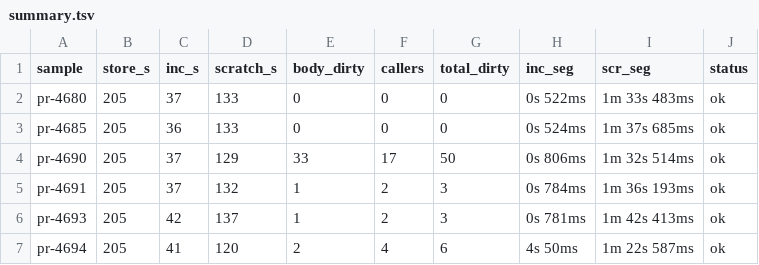
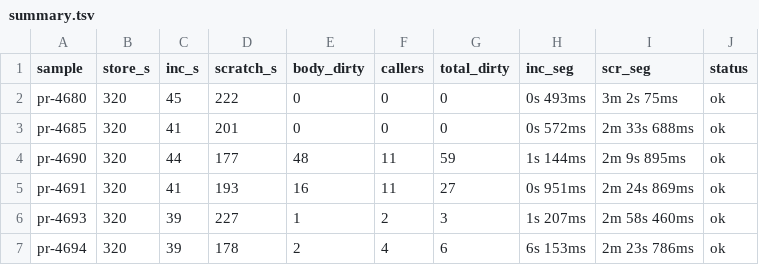
Before and after one commit to thanhtoantnt/clearblue-tests, a TSV file: results/zstd/summary.tsv, drawn as a sheet; only a part is shown; the diff covers the shown part only.

```diff
--- a/results/zstd/summary.tsv
+++ b/results/zstd/summary.tsv
@@ -1,7 +1,7 @@
 sample	store_s	inc_s	scratch_s	body_dirty	callers	total_dirty	inc_seg	scr_seg	status
-pr-4680	205	37	133	0	0	0	0s 522ms	1m 33s 483ms	ok
-pr-4685	205	36	133	0	0	0	0s 524ms	1m 37s 685ms	ok
-pr-4690	205	37	129	33	17	50	0s 806ms	1m 32s 514ms	ok
-pr-4691	205	37	132	1	2	3	0s 784ms	1m 36s 193ms	ok
-pr-4693	205	42	137	1	2	3	0s 781ms	1m 42s 413ms	ok
-pr-4694	205	41	120	2	4	6	4s 50ms	1m 22s 587ms	ok
+pr-4680	320	45	222	0	0	0	0s 493ms	3m 2s 75ms	ok
+pr-4685	320	41	201	0	0	0	0s 572ms	2m 33s 688ms	ok
+pr-4690	320	44	177	48	11	59	1s 144ms	2m 9s 895ms	ok
+pr-4691	320	41	193	16	11	27	0s 951ms	2m 24s 869ms	ok
+pr-4693	320	39	227	1	2	3	1s 207ms	2m 58s 460ms	ok
+pr-4694	320	39	178	2	4	6	6s 153ms	2m 23s 786ms	ok
```
Also changed, not shown: 35 edited cells elsewhere in this file, results/curl/summary.tsv, results/darknet/summary.tsv, 35 other files.
